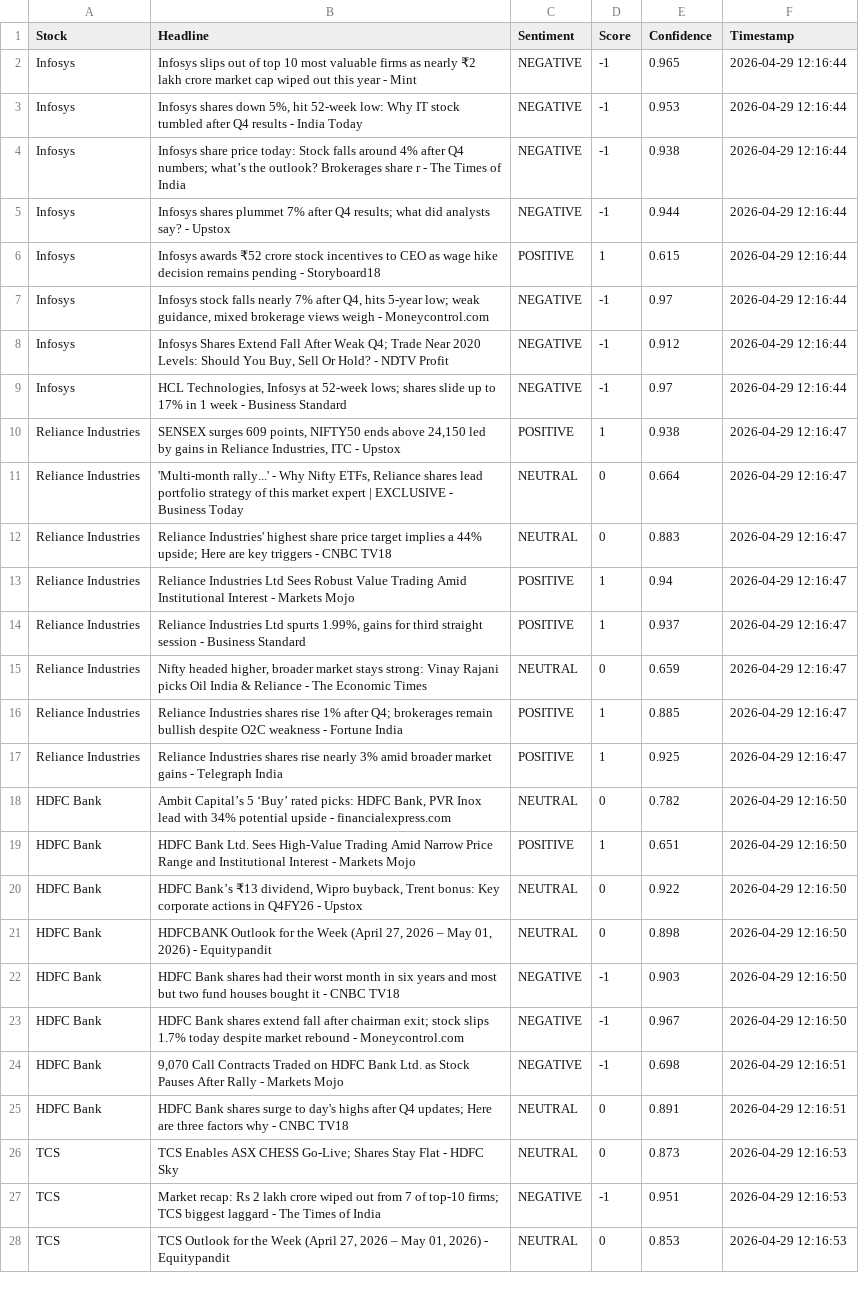
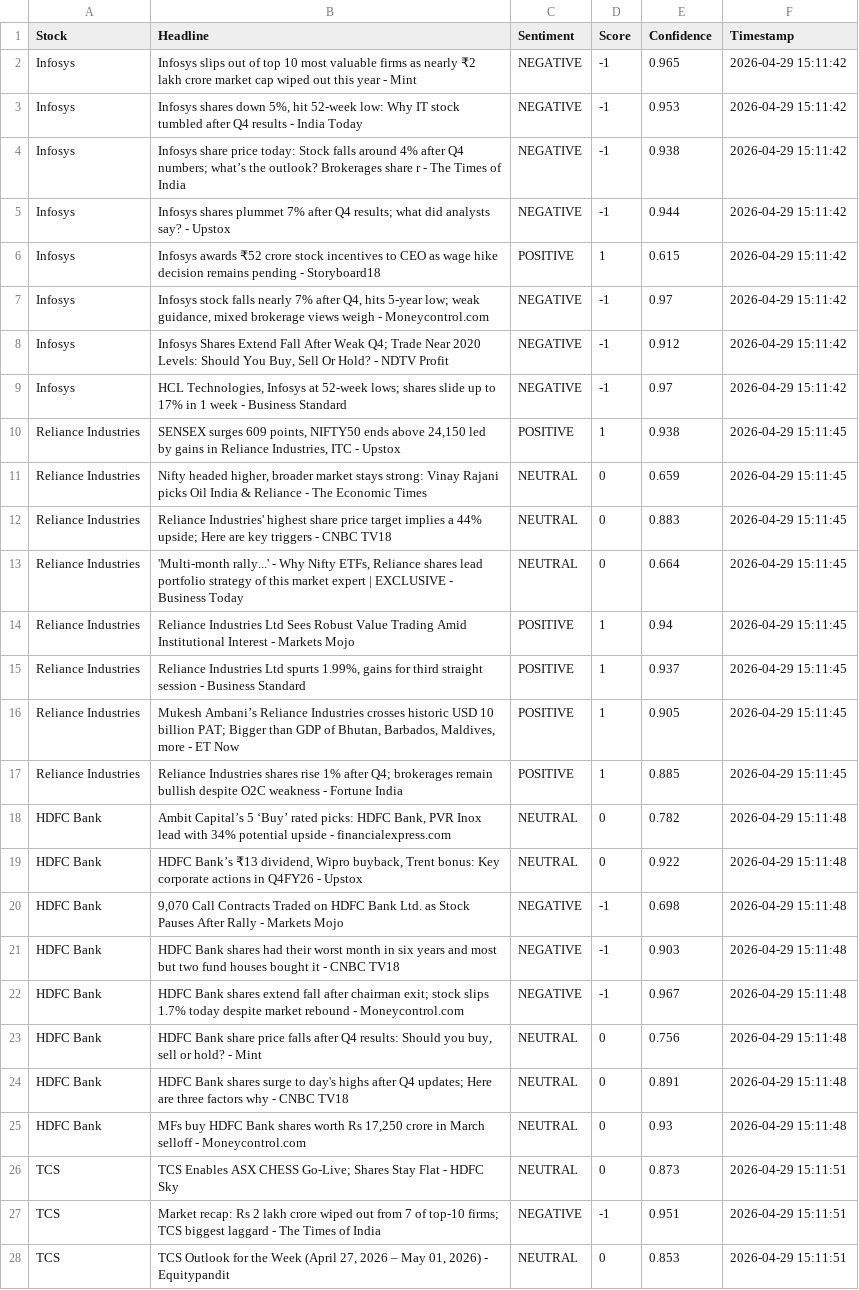
Before and after one commit to mister-raj/market-sentiment-terminal, a CSV file: market_sentiment.csv, drawn as a sheet; only a part is shown; removed rows and columns are numbered as before the commit, all else as after; the diff covers the shown part only; the diff names each change by its address in the sheet, - before the commit and + after, or states it on an @@ line.

```diff
--- a/market_sentiment.csv
+++ b/market_sentiment.csv
-F2:F9 (Timestamp): 2026-04-29 12:16:44
+F2:F9 (Timestamp): 2026-04-29 15:11:42
-F10:F12 (Timestamp): 2026-04-29 12:16:47
+F10:F12 (Timestamp): 2026-04-29 15:11:45
-B11 (Headline): 'Multi-month rally...' - Why Nifty ETFs, Reliance shares lead portfolio strategy of this market expert | EXCLUSIVE - Business Today
+B11 (Headline): Nifty headed higher, broader market stays strong: Vinay Rajani picks Oil India & Reliance - The Economic Times
-E11 (Confidence): 0.664
+E11 (Confidence): 0.659
+row 13: Reliance Industries | 'Multi-month rally...' - Why Nifty ETFs, Reliance shares lead portfolio strategy of this market expert | EXCLUSIVE - Business Today | NEUTRAL | 0 | 0.664 | 2026-04-29 15:11:45
-F14:F15 (Timestamp): 2026-04-29 12:16:47
+F14:F15 (Timestamp): 2026-04-29 15:11:45
-row 15: Reliance Industries | Nifty headed higher, broader market stays strong: Vinay Rajani picks Oil India & Reliance - The Economic Times | NEUTRAL | 0 | 0.659 | 2026-04-29 12:16:47
+row 16: Reliance Industries | Mukesh Ambani’s Reliance Industries crosses historic USD 10 billion PAT; Bigger than GDP of Bhutan, Barbados, Maldives, more - ET Now | POSITIVE | 1 | 0.905 | 2026-04-29 15:11:45
-F17 (Timestamp): 2026-04-29 12:16:47
+F17 (Timestamp): 2026-04-29 15:11:45
-row 17: Reliance Industries | Reliance Industries shares rise nearly 3% amid broader market gains - Telegraph India | POSITIVE | 1 | 0.925 | 2026-04-29 12:16:47
-F18 (Timestamp): 2026-04-29 12:16:50
+F18 (Timestamp): 2026-04-29 15:11:48
-row 19: HDFC Bank | HDFC Bank Ltd. Sees High-Value Trading Amid Narrow Price Range and Institutional Interest - Markets Mojo | POSITIVE | 1 | 0.651 | 2026-04-29 12:16:50
-F19 (Timestamp): 2026-04-29 12:16:50
+F19 (Timestamp): 2026-04-29 15:11:48
-row 21: HDFC Bank | HDFCBANK Outlook for the Week (April 27, 2026 – May 01, 2026) - Equitypandit | NEUTRAL | 0 | 0.898 | 2026-04-29 12:16:50
+row 20: HDFC Bank | 9,070 Call Contracts Traded on HDFC Bank Ltd. as Stock Pauses After Rally - Markets Mojo | NEGATIVE | -1 | 0.698 | 2026-04-29 15:11:48
-F21:F22 (Timestamp): 2026-04-29 12:16:50
+F21:F22 (Timestamp): 2026-04-29 15:11:48
-row 24: HDFC Bank | 9,070 Call Contracts Traded on HDFC Bank Ltd. as Stock Pauses After Rally - Markets Mojo | NEGATIVE | -1 | 0.698 | 2026-04-29 12:16:51
+row 23: HDFC Bank | HDFC Bank share price falls after Q4 results: Should you buy, sell or hold? - Mint | NEUTRAL | 0 | 0.756 | 2026-04-29 15:11:48
-F24 (Timestamp): 2026-04-29 12:16:51
+F24 (Timestamp): 2026-04-29 15:11:48
+row 25: HDFC Bank | MFs buy HDFC Bank shares worth Rs 17,250 crore in March selloff - Moneycontrol.com | NEUTRAL | 0 | 0.93 | 2026-04-29 15:11:48
-F26:F28 (Timestamp): 2026-04-29 12:16:53
+F26:F28 (Timestamp): 2026-04-29 15:11:51
```
Also changed, not shown: 6 added rows, 6 removed rows and 19 edited cells elsewhere in this file.
